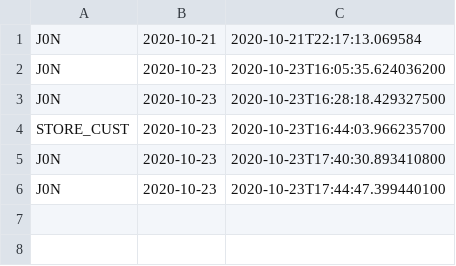
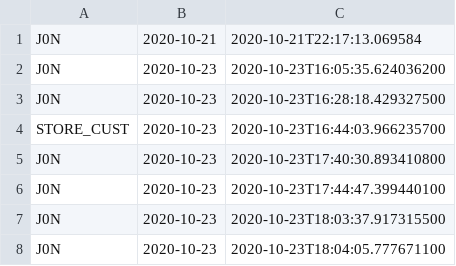
Before and after one commit to MSU-CS3250-DreamTeam/Database, a CSV file: files/supplier_history.csv, drawn as a sheet.

```diff
--- a/files/supplier_history.csv
+++ b/files/supplier_history.csv
@@ -6 +6,3 @@ J0N, 2020-10-23, 2020-10-23T17:40:30.893410800
 J0N, 2020-10-23, 2020-10-23T17:44:47.399440100
+J0N, 2020-10-23, 2020-10-23T18:03:37.917315500
+J0N, 2020-10-23, 2020-10-23T18:04:05.777671100
```
Also changed, not shown: files/supplier_order_history.csv, 2 other files.
